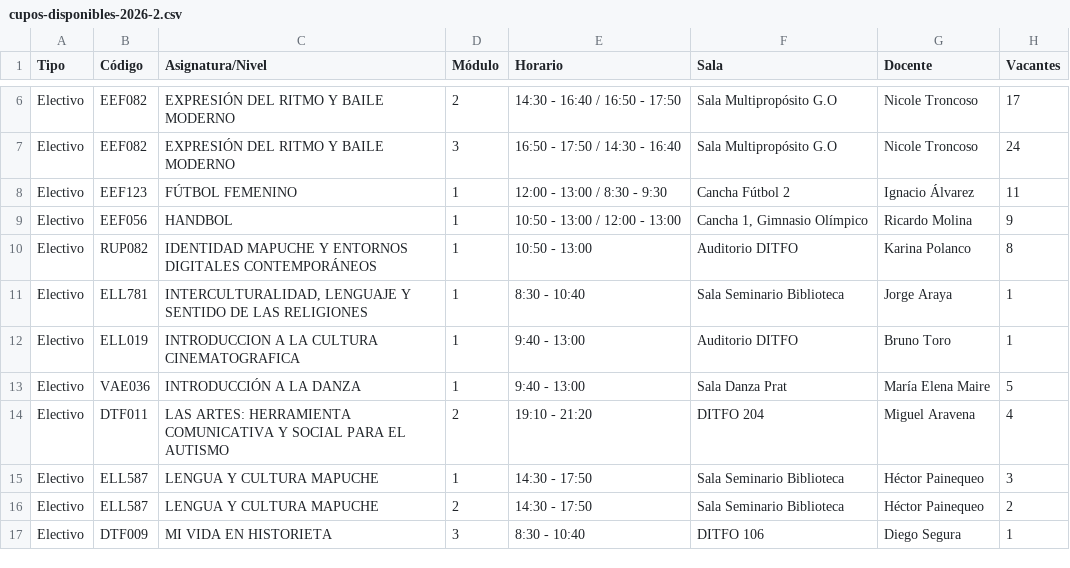
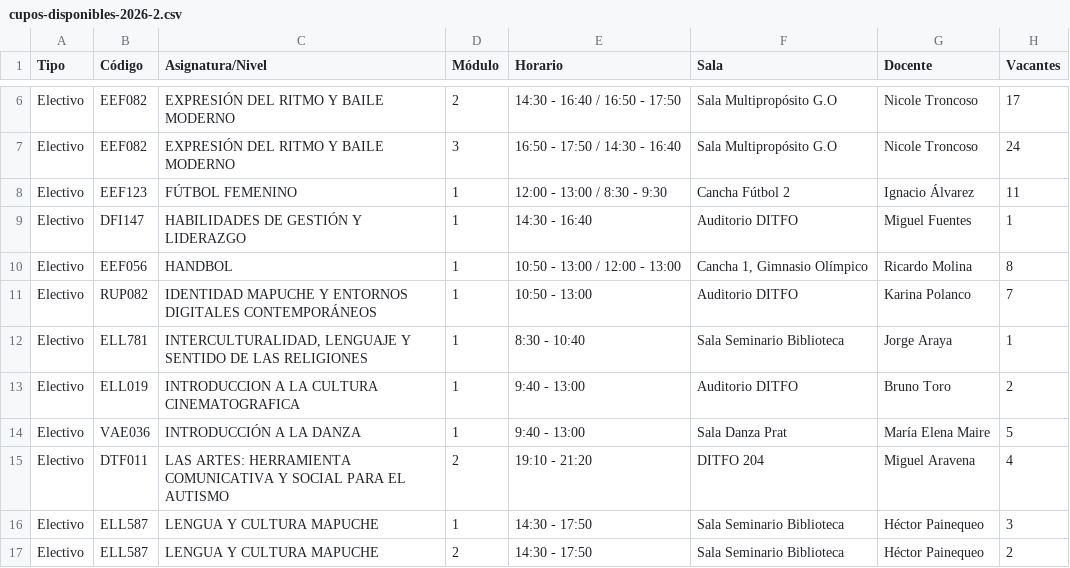
Before and after one commit to felipeopazo-ufro/cupos-ufro, a CSV file: cupos-disponibles-2026-2.csv, drawn as a sheet; only a part is shown, gaps mark what is left out; the shorter side is filled out with more unchanged rows.

```diff
--- a/cupos-disponibles-2026-2.csv
+++ b/cupos-disponibles-2026-2.csv
@@ -8,6 +8,7 @@
 "Electivo";"EEF123";"FÚTBOL FEMENINO";"1";"12:00 - 13:00 / 8:30 - 9:30";"Cancha Fútbol 2";"Ignacio Álvarez";"11"
-"Electivo";"EEF056";"HANDBOL";"1";"10:50 - 13:00 / 12:00 - 13:00";"Cancha 1, Gimnasio Olímpico";"Ricardo Molina";"9"
-"Electivo";"RUP082";"IDENTIDAD MAPUCHE Y ENTORNOS DIGITALES CONTEMPORÁNEOS";"1";"10:50 - 13:00";"Auditorio DITFO";"Karina Polanco";"8"
+"Electivo";"DFI147";"HABILIDADES DE GESTIÓN Y LIDERAZGO";"1";"14:30 - 16:40";"Auditorio DITFO";"Miguel Fuentes";"1"
+"Electivo";"EEF056";"HANDBOL";"1";"10:50 - 13:00 / 12:00 - 13:00";"Cancha 1, Gimnasio Olímpico";"Ricardo Molina";"8"
+"Electivo";"RUP082";"IDENTIDAD MAPUCHE Y ENTORNOS DIGITALES CONTEMPORÁNEOS";"1";"10:50 - 13:00";"Auditorio DITFO";"Karina Polanco";"7"
 "Electivo";"ELL781";"INTERCULTURALIDAD, LENGUAJE Y SENTIDO DE LAS RELIGIONES";"1";"8:30 - 10:40";"Sala Seminario Biblioteca";"Jorge Araya";"1"
-"Electivo";"ELL019";"INTRODUCCION A LA CULTURA CINEMATOGRAFICA";"1";"9:40 - 13:00";"Auditorio DITFO";"Bruno Toro";"1"
+"Electivo";"ELL019";"INTRODUCCION A LA CULTURA CINEMATOGRAFICA";"1";"9:40 - 13:00";"Auditorio DITFO";"Bruno Toro";"2"
 "Electivo";"VAE036";"INTRODUCCIÓN A LA DANZA";"1";"9:40 - 13:00";"Sala Danza Prat";"María Elena Maire";"5"
```
Also changed, not shown: 1 other file.
